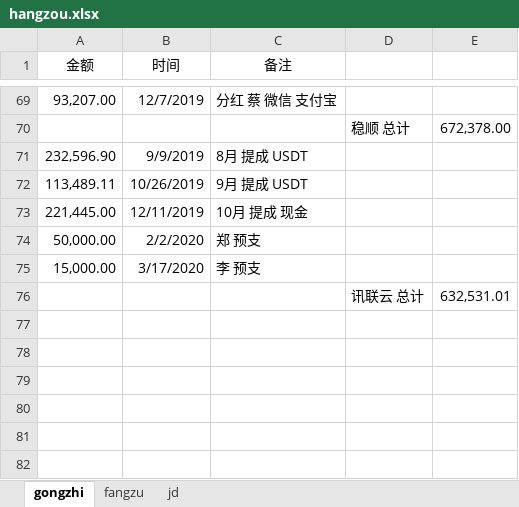
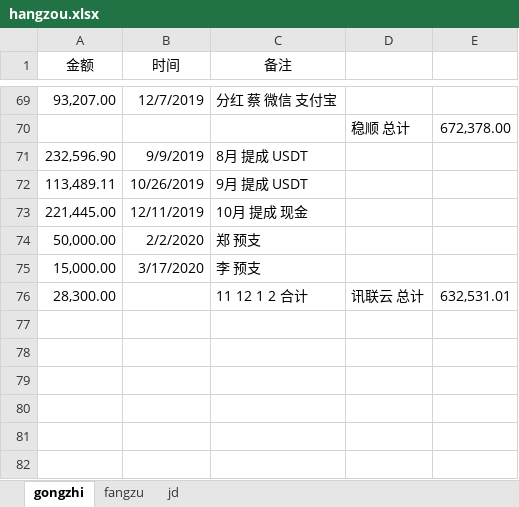
Before and after one commit to xxdoc/kl_tool, an Excel workbook: getTorrnet/hangzou.xlsx, sheet gongzhi, drawn as a sheet; only a part is shown, gaps mark what is left out; values as stored, in another font and other column widths than the file's, no borders; the diff names each change by its address in the sheet, - before the commit and + after, or states it on an @@ line.

Commit message:
Update hangzou.xlsx

```diff
--- a/getTorrnet/hangzou.xlsx (sheet gongzhi)
+++ b/getTorrnet/hangzou.xlsx (sheet gongzhi)
-A76 (金额): (empty)
+A76 (金额): 28,300.00
-C76 (备注): (empty)
+C76 (备注): 11 12 1 2 合计
```
